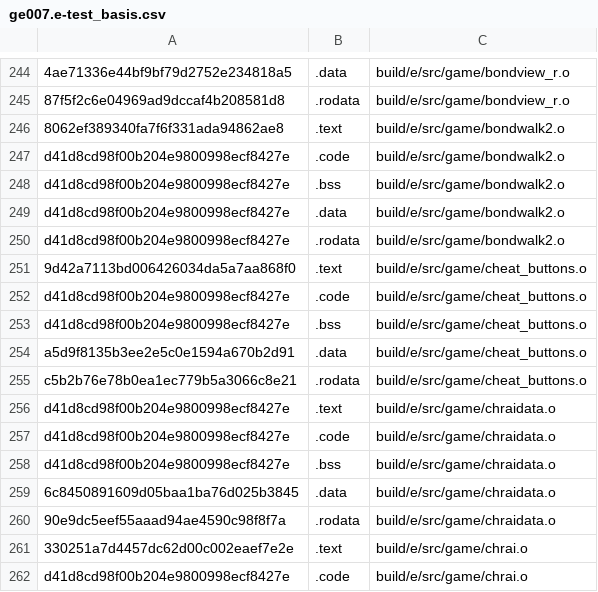
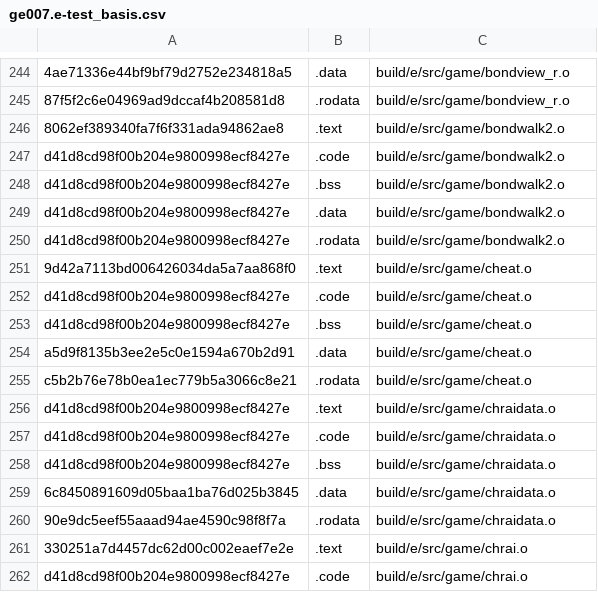
Before and after one commit to Luchador/GUD, a CSV file: scripts/ge007.e-test_basis.csv, drawn as a sheet; only a part is shown, gaps mark what is left out.

Commit message:
rename cheat_buttons.c to cheat.c per xbla

```diff
--- a/scripts/ge007.e-test_basis.csv
+++ b/scripts/ge007.e-test_basis.csv
@@ -250,7 +250,7 @@ d41d8cd98f00b204e9800998ecf8427e,.data,build/e/src/game/bondwalk2.o
 d41d8cd98f00b204e9800998ecf8427e,.rodata,build/e/src/game/bondwalk2.o
-9d42a7113bd006426034da5a7aa868f0,.text,build/e/src/game/cheat_buttons.o
-d41d8cd98f00b204e9800998ecf8427e,.code,build/e/src/game/cheat_buttons.o
-d41d8cd98f00b204e9800998ecf8427e,.bss,build/e/src/game/cheat_buttons.o
-a5d9f8135b3ee2e5c0e1594a670b2d91,.data,build/e/src/game/cheat_buttons.o
-c5b2b76e78b0ea1ec779b5a3066c8e21,.rodata,build/e/src/game/cheat_buttons.o
+9d42a7113bd006426034da5a7aa868f0,.text,build/e/src/game/cheat.o
+d41d8cd98f00b204e9800998ecf8427e,.code,build/e/src/game/cheat.o
+d41d8cd98f00b204e9800998ecf8427e,.bss,build/e/src/game/cheat.o
+a5d9f8135b3ee2e5c0e1594a670b2d91,.data,build/e/src/game/cheat.o
+c5b2b76e78b0ea1ec779b5a3066c8e21,.rodata,build/e/src/game/cheat.o
 d41d8cd98f00b204e9800998ecf8427e,.text,build/e/src/game/chraidata.o
```
Also changed, not shown: scripts/ge007.j-test_basis.csv, scripts/ge007.u-test_basis.csv, 16 other files.
